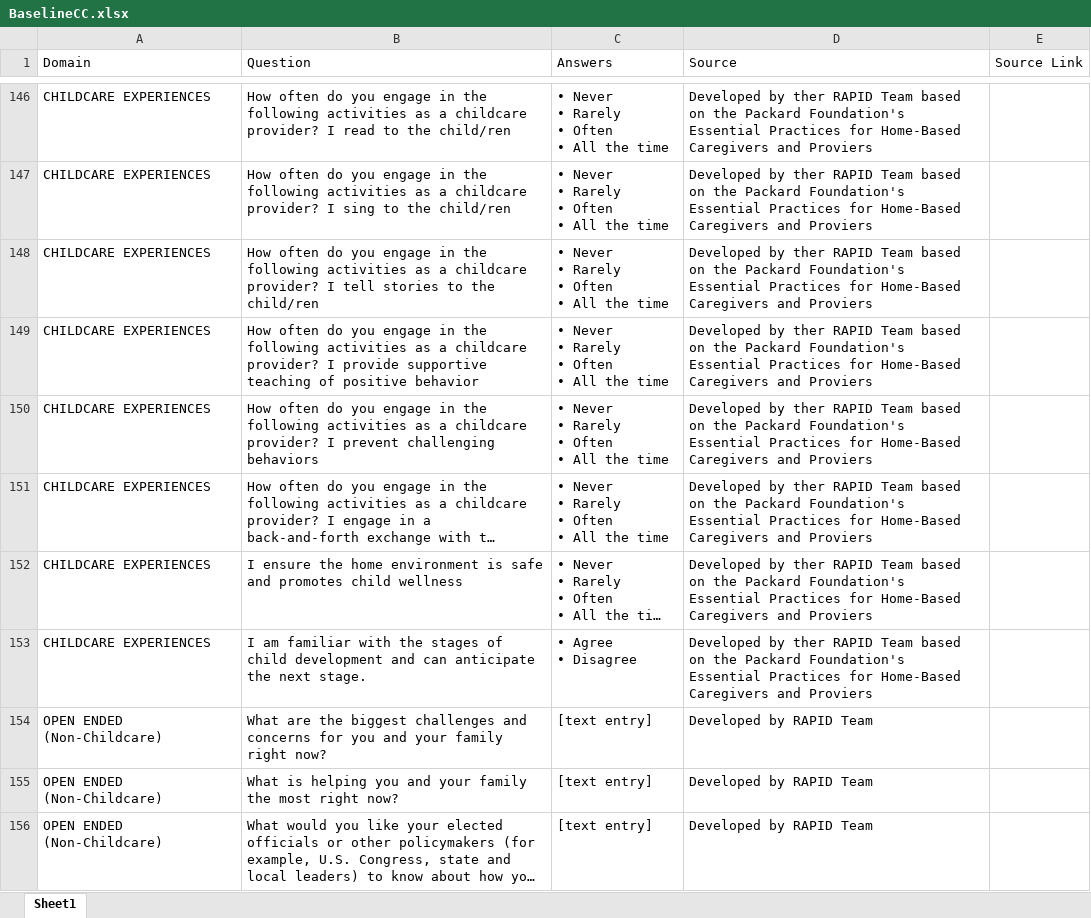
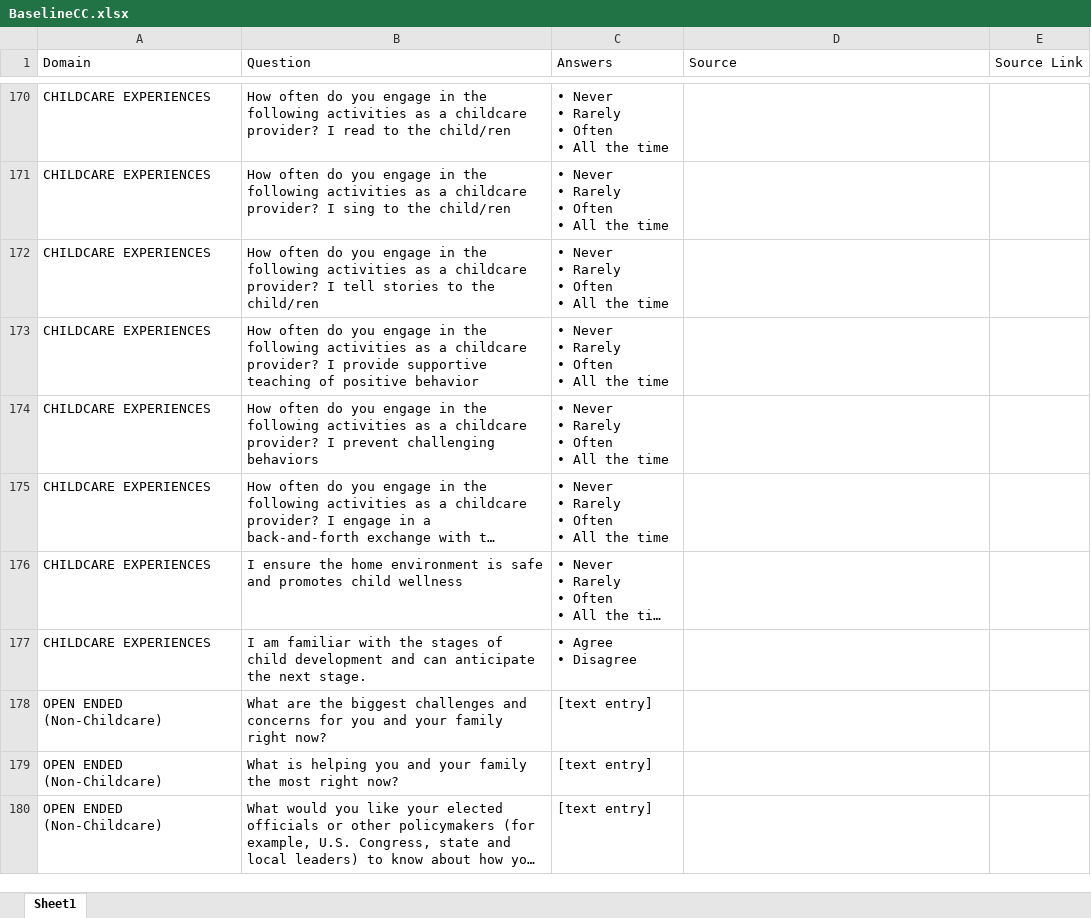
Before and after one commit to uorapid/RAPIDQB, an Excel workbook: _site/Data/BaselineCC.xlsx, sheet Sheet1, drawn as a sheet; only a part is shown, gaps mark what is left out; long unchanged cells end in …; values as stored, in another font and other column widths than the file's, no cell formats; addresses are those after the commit; the diff covers the shown part only; the diff names each change by its address in the sheet, - before the commit and + after, or states it on an @@ line.

```diff
--- a/_site/Data/BaselineCC.xlsx (sheet Sheet1)
+++ b/_site/Data/BaselineCC.xlsx (sheet Sheet1)
-D170:D177 (Source): Developed by ther RAPID Team based on the Packard Foundation's Essential Practices for Home-Based Caregivers and Proviers
+D170:D177 (Source): (empty)
-D178:D180 (Source): Developed by RAPID Team
+D178:D180 (Source): (empty)
```
Also changed, not shown: 28 added rows, 3 removed rows and 169 edited cells elsewhere in this sheet, cell formats, Data/BaselineCC.xlsx, 2 other files.
